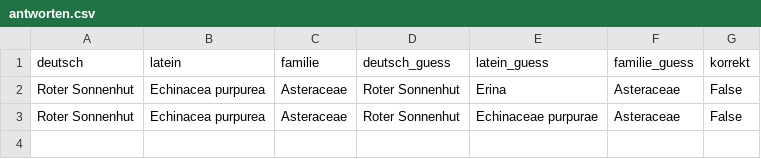
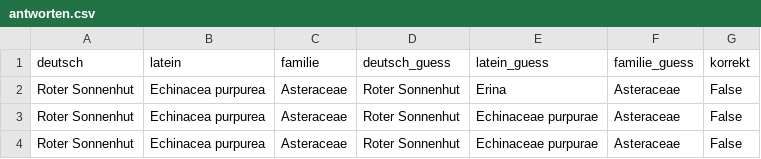
Before and after one commit to DST81/blumen_app, a CSV file: antworten.csv, drawn as a sheet; the diff names each change by its address in the sheet, - before the commit and + after, or states it on an @@ line.

Commit message:
update antworten

```diff
--- a/antworten.csv
+++ b/antworten.csv
+row 4: Roter Sonnenhut | Echinacea purpurea | Asteraceae | Roter Sonnenhut | Echinaceae purpurae | Asteraceae | False
```
